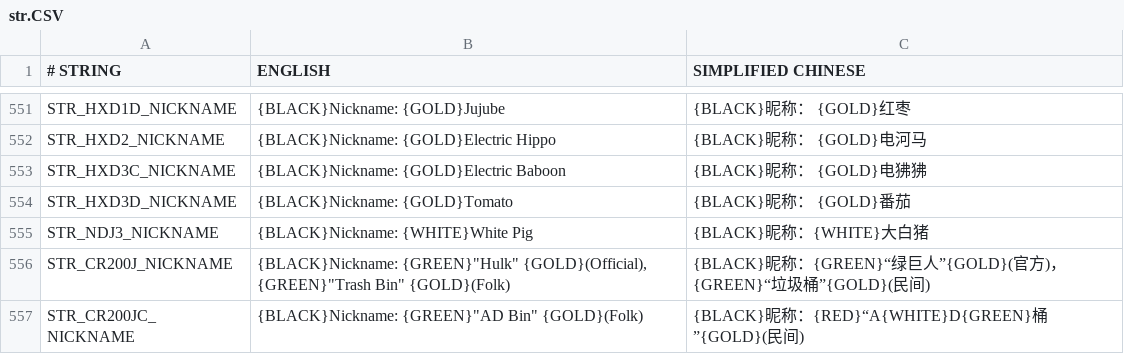
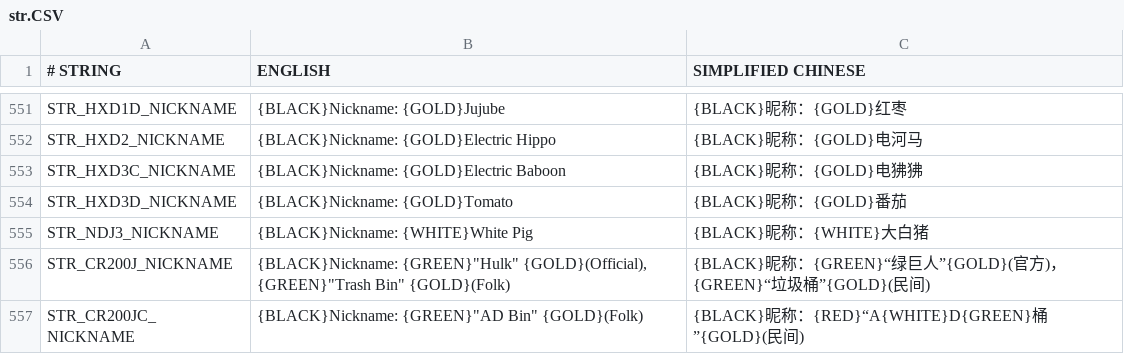
Before and after one commit to OpenTTD-China-Set/China-Set-Trains, a CSV file: docs/str.CSV, drawn as a sheet; only a part is shown, gaps mark what is left out; the diff covers the shown part only; the diff names each change by its address in the sheet, - before the commit and + after, or states it on an @@ line.

```diff
--- a/docs/str.CSV
+++ b/docs/str.CSV
-C551 (SIMPLIFIED CHINESE): {BLACK}昵称： {GOLD}红枣
+C551 (SIMPLIFIED CHINESE): {BLACK}昵称：{GOLD}红枣
-C552 (SIMPLIFIED CHINESE): {BLACK}昵称： {GOLD}电河马
+C552 (SIMPLIFIED CHINESE): {BLACK}昵称：{GOLD}电河马
-C553 (SIMPLIFIED CHINESE): {BLACK}昵称： {GOLD}电狒狒
+C553 (SIMPLIFIED CHINESE): {BLACK}昵称：{GOLD}电狒狒
-C554 (SIMPLIFIED CHINESE): {BLACK}昵称： {GOLD}番茄
+C554 (SIMPLIFIED CHINESE): {BLACK}昵称：{GOLD}番茄
```
Also changed, not shown: 24 edited cells elsewhere in this file, 13 other files.
